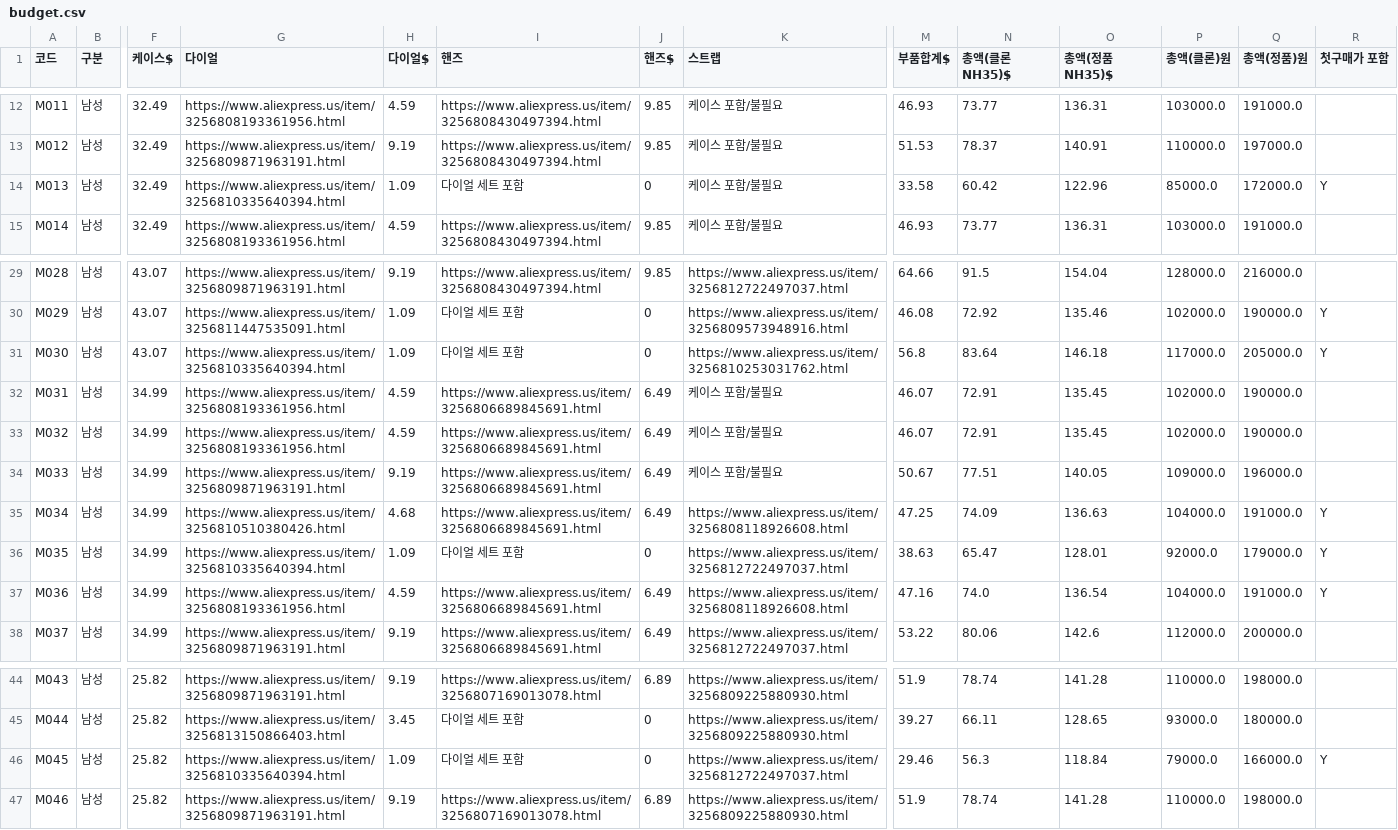
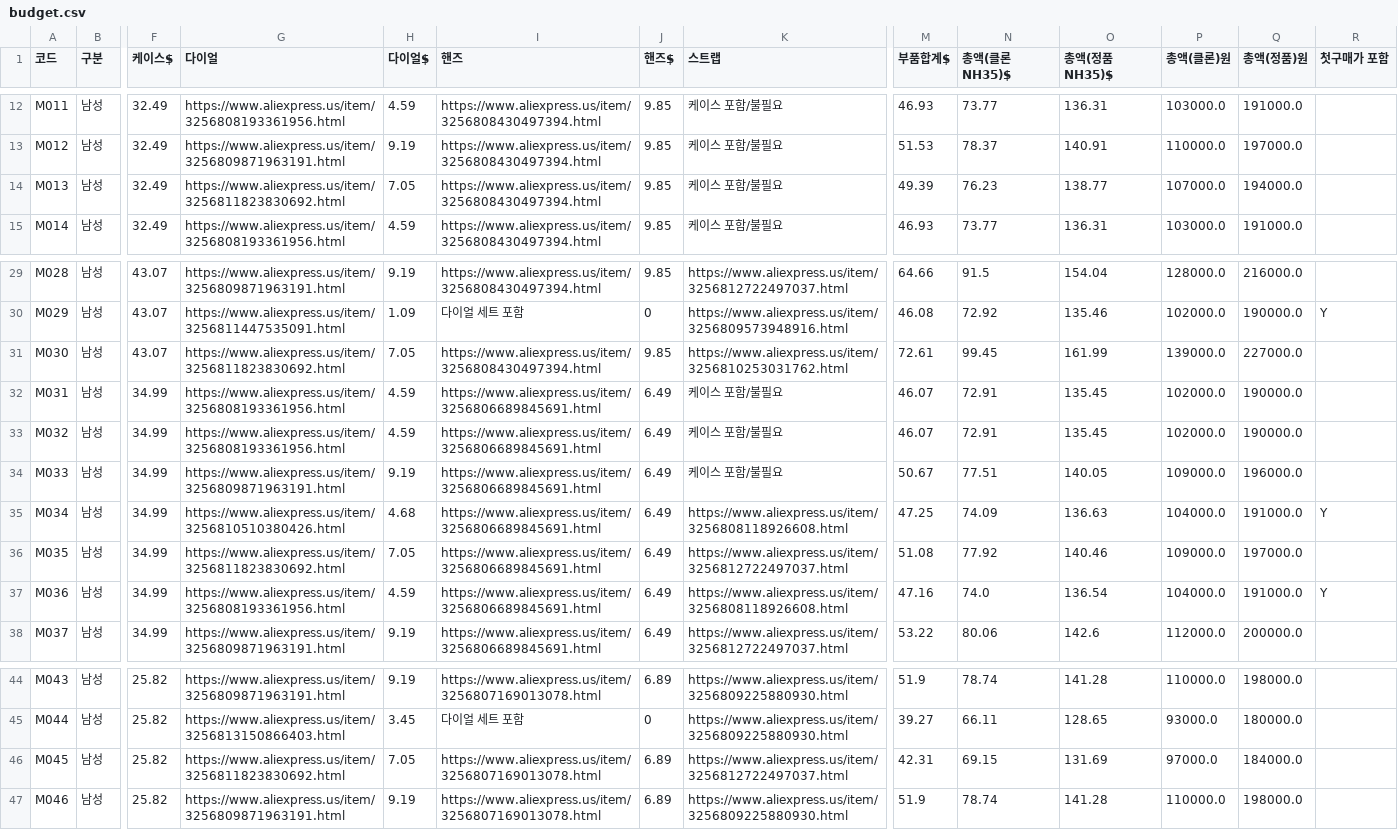
Before and after one commit to 4fvjp0-alt/WSH, a CSV file: watch_mod/c110/budget.csv, drawn as a sheet; only a part is shown, gaps mark what is left out; the diff covers the shown part only; the diff names each change by its address in the sheet, - before the commit and + after, or states it on an @@ line.

```diff
--- a/watch_mod/c110/budget.csv
+++ b/watch_mod/c110/budget.csv
-G14 (다이얼): https://www.aliexpress.us/item/3256810335640394.html
+G14 (다이얼): https://www.aliexpress.us/item/3256811823830692.html
-H14 (다이얼$): 1.09
+H14 (다이얼$): 7.05
-I14 (핸즈): 다이얼 세트 포함
+I14 (핸즈): https://www.aliexpress.us/item/3256808430497394.html
-J14 (핸즈$): 0
+J14 (핸즈$): 9.85
-M14 (부품합계$): 33.58
+M14 (부품합계$): 49.39
-N14 (총액(클론NH35)$): 60.42
+N14 (총액(클론NH35)$): 76.23
-O14 (총액(정품NH35)$): 122.96
+O14 (총액(정품NH35)$): 138.77
-P14 (총액(클론)원): 85000.0
+P14 (총액(클론)원): 107000.0
-Q14 (총액(정품)원): 172000.0
+Q14 (총액(정품)원): 194000.0
-R14 (첫구매가 포함): Y
+R14 (첫구매가 포함): (empty)
-G31 (다이얼): https://www.aliexpress.us/item/3256810335640394.html
+G31 (다이얼): https://www.aliexpress.us/item/3256811823830692.html
-H31 (다이얼$): 1.09
+H31 (다이얼$): 7.05
-I31 (핸즈): 다이얼 세트 포함
+I31 (핸즈): https://www.aliexpress.us/item/3256808430497394.html
-J31 (핸즈$): 0
+J31 (핸즈$): 9.85
-M31 (부품합계$): 56.8
+M31 (부품합계$): 72.61
-N31 (총액(클론NH35)$): 83.64
+N31 (총액(클론NH35)$): 99.45
-O31 (총액(정품NH35)$): 146.18
+O31 (총액(정품NH35)$): 161.99
-P31 (총액(클론)원): 117000.0
+P31 (총액(클론)원): 139000.0
-Q31 (총액(정품)원): 205000.0
+Q31 (총액(정품)원): 227000.0
-R31 (첫구매가 포함): Y
+R31 (첫구매가 포함): (empty)
-G36 (다이얼): https://www.aliexpress.us/item/3256810335640394.html
+G36 (다이얼): https://www.aliexpress.us/item/3256811823830692.html
-H36 (다이얼$): 1.09
+H36 (다이얼$): 7.05
-I36 (핸즈): 다이얼 세트 포함
+I36 (핸즈): https://www.aliexpress.us/item/3256806689845691.html
-J36 (핸즈$): 0
+J36 (핸즈$): 6.49
-M36 (부품합계$): 38.63
+M36 (부품합계$): 51.08
-N36 (총액(클론NH35)$): 65.47
+N36 (총액(클론NH35)$): 77.92
-O36 (총액(정품NH35)$): 128.01
+O36 (총액(정품NH35)$): 140.46
-P36 (총액(클론)원): 92000.0
+P36 (총액(클론)원): 109000.0
-Q36 (총액(정품)원): 179000.0
+Q36 (총액(정품)원): 197000.0
-R36 (첫구매가 포함): Y
+R36 (첫구매가 포함): (empty)
-G46 (다이얼): https://www.aliexpress.us/item/3256810335640394.html
+G46 (다이얼): https://www.aliexpress.us/item/3256811823830692.html
-H46 (다이얼$): 1.09
+H46 (다이얼$): 7.05
-I46 (핸즈): 다이얼 세트 포함
+I46 (핸즈): https://www.aliexpress.us/item/3256807169013078.html
-J46 (핸즈$): 0
+J46 (핸즈$): 6.89
-M46 (부품합계$): 29.46
+M46 (부품합계$): 42.31
-N46 (총액(클론NH35)$): 56.3
+N46 (총액(클론NH35)$): 69.15
-O46 (총액(정품NH35)$): 118.84
+O46 (총액(정품NH35)$): 131.69
-P46 (총액(클론)원): 79000.0
+P46 (총액(클론)원): 97000.0
-Q46 (총액(정품)원): 166000.0
+Q46 (총액(정품)원): 184000.0
-R46 (첫구매가 포함): Y
+R46 (첫구매가 포함): (empty)
```
Also changed, not shown: 112 edited cells elsewhere in this file, 30 other files.
